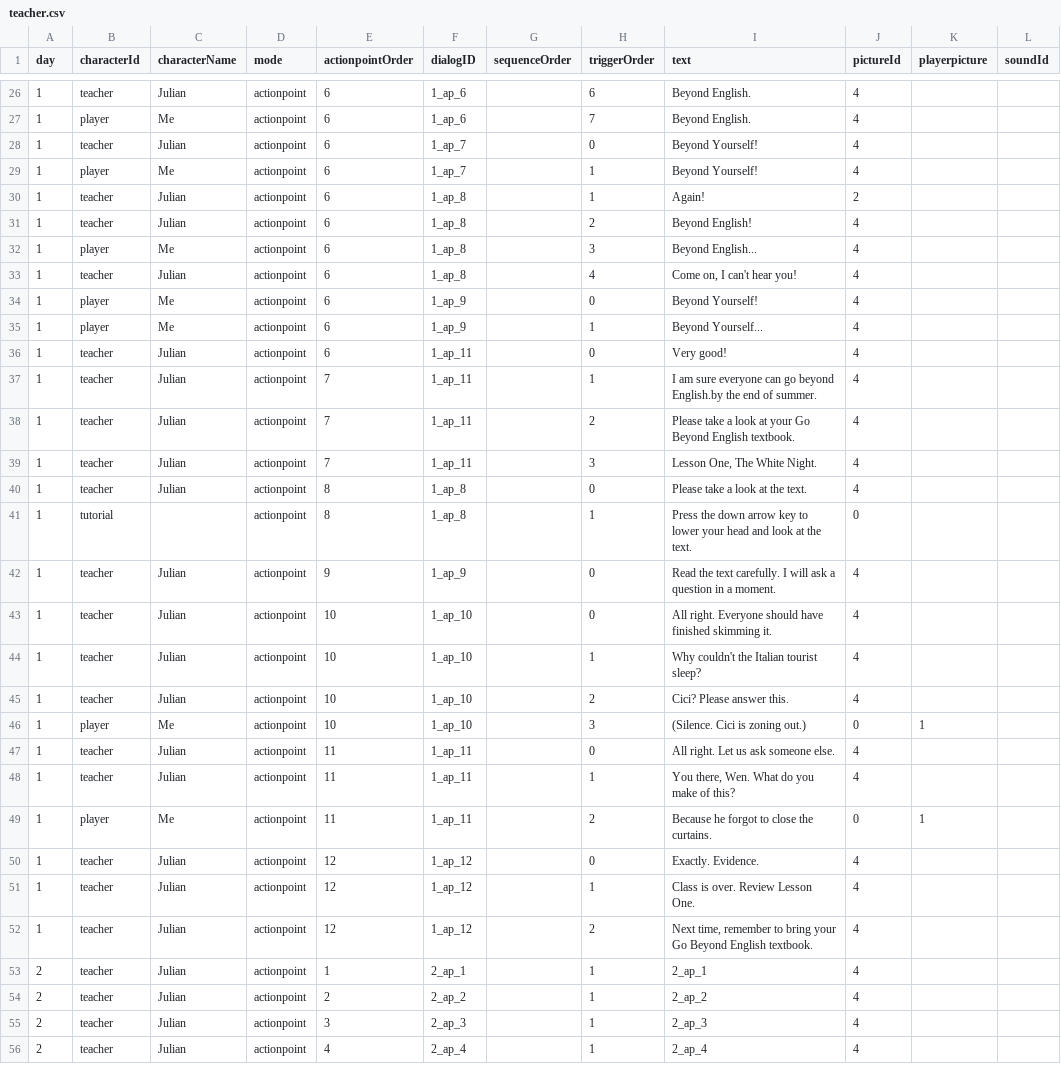
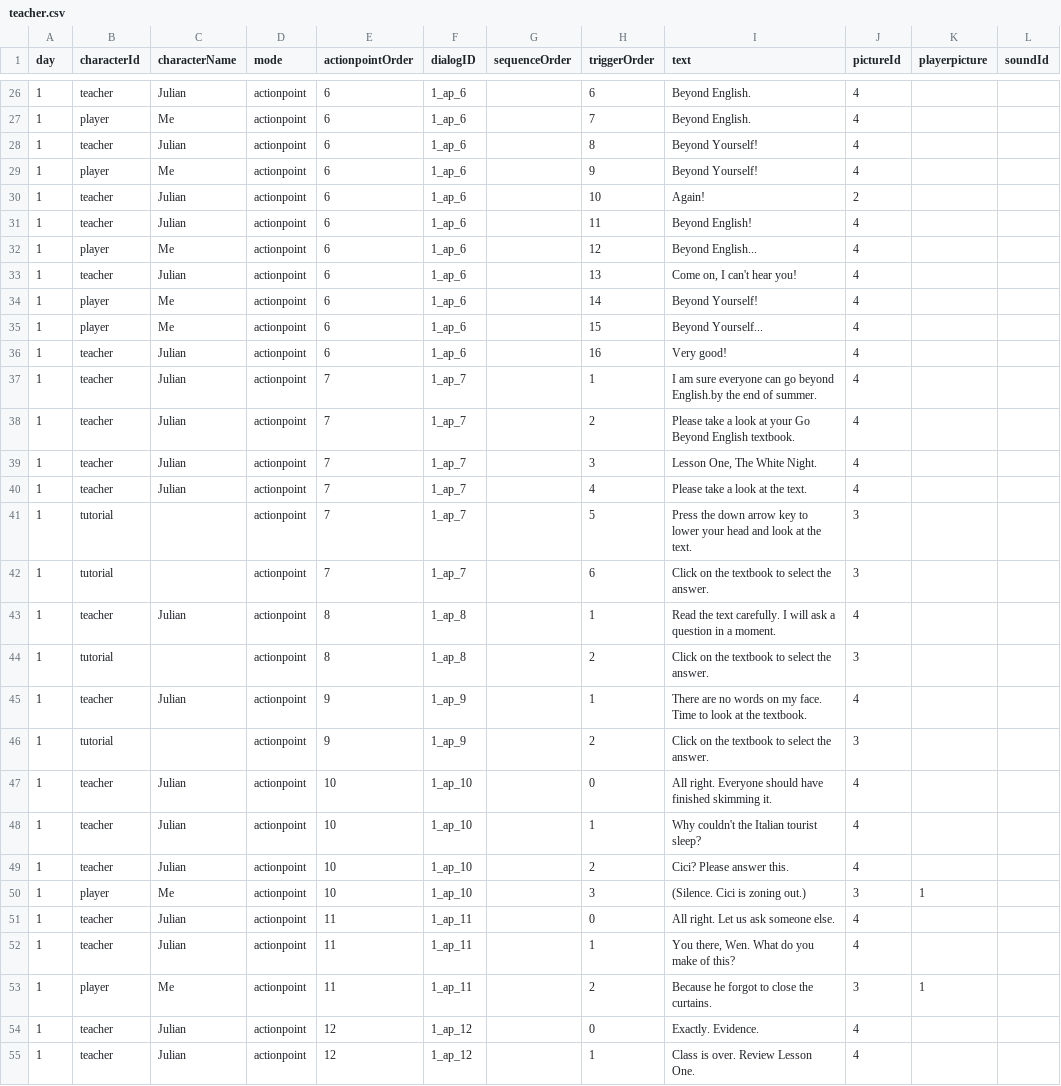
Before and after one commit to Shannju/WhiteNight, a CSV file: Assets/c#/Dialog/csv/teacher.csv, drawn as a sheet; only a part is shown, gaps mark what is left out; the shorter side is filled out with more unchanged rows; the diff covers the shown part only.

```diff
--- a/Assets/c#/Dialog/csv/teacher.csv
+++ b/Assets/c#/Dialog/csv/teacher.csv
@@ -27,17 +27,21 @@
 1,player,Me,actionpoint,6,1_ap_6,,7,Beyond English.,4,,
-1,teacher,Julian,actionpoint,6,1_ap_7,,0,Beyond Yourself!,4,,
-1,player,Me,actionpoint,6,1_ap_7,,1,Beyond Yourself!,4,,
-1,teacher,Julian,actionpoint,6,1_ap_8,,1,Again!,2,,
-1,teacher,Julian,actionpoint,6,1_ap_8,,2,Beyond English!,4,,
-1,player,Me,actionpoint,6,1_ap_8,,3,Beyond English...,4,,
-1,teacher,Julian,actionpoint,6,1_ap_8,,4,"Come on, I can't hear you!",4,,
-1,player,Me,actionpoint,6,1_ap_9,,0,Beyond Yourself!,4,,
-1,player,Me,actionpoint,6,1_ap_9,,1,Beyond Yourself...,4,,
-1,teacher,Julian,actionpoint,6,1_ap_11,,0,Very good!,4,,
-1,teacher,Julian,actionpoint,7,1_ap_11,,1,I am sure everyone can go beyond English.by the end of summer.,4,,
-1,teacher,Julian,actionpoint,7,1_ap_11,,2,Please take a look at your Go Beyond English textbook.,4,,
-1,teacher,Julian,actionpoint,7,1_ap_11,,3,"Lesson One, The White Night.",4,,
-1,teacher,Julian,actionpoint,8,1_ap_8,,0,Please take a look at the text.,4,,
-1,tutorial,,actionpoint,8,1_ap_8,,1,Press the down arrow key to lower your head and look at the text.,0,,
-1,teacher,Julian,actionpoint,9,1_ap_9,,0,Read the text carefully. I will ask a question in a moment.,4,,
+1,teacher,Julian,actionpoint,6,1_ap_6,,8,Beyond Yourself!,4,,
+1,player,Me,actionpoint,6,1_ap_6,,9,Beyond Yourself!,4,,
+1,teacher,Julian,actionpoint,6,1_ap_6,,10,Again!,2,,
+1,teacher,Julian,actionpoint,6,1_ap_6,,11,Beyond English!,4,,
+1,player,Me,actionpoint,6,1_ap_6,,12,Beyond English...,4,,
+1,teacher,Julian,actionpoint,6,1_ap_6,,13,"Come on, I can't hear you!",4,,
+1,player,Me,actionpoint,6,1_ap_6,,14,Beyond Yourself!,4,,
+1,player,Me,actionpoint,6,1_ap_6,,15,Beyond Yourself...,4,,
+1,teacher,Julian,actionpoint,6,1_ap_6,,16,Very good!,4,,
+1,teacher,Julian,actionpoint,7,1_ap_7,,1,I am sure everyone can go beyond English.by the end of summer.,4,,
+1,teacher,Julian,actionpoint,7,1_ap_7,,2,Please take a look at your Go Beyond English textbook.,4,,
+1,teacher,Julian,actionpoint,7,1_ap_7,,3,"Lesson One, The White Night.",4,,
+1,teacher,Julian,actionpoint,7,1_ap_7,,4,Please take a look at the text.,4,,
+1,tutorial,,actionpoint,7,1_ap_7,,5,Press the down arrow key to lower your head and look at the text.,3,,
+1,tutorial,,actionpoint,7,1_ap_7,,6,Click on the textbook to select the answer.,3,,
+1,teacher,Julian,actionpoint,8,1_ap_8,,1,Read the text carefully. I will ask a question in a moment.,4,,
+1,tutorial,,actionpoint,8,1_ap_8,,2,Click on the textbook to select the answer.,3,,
+1,teacher,Julian,actionpoint,9,1_ap_9,,1,There are no words on my face. Time to look at the textbook.,4,,
+1,tutorial,,actionpoint,9,1_ap_9,,2,Click on the textbook to select the answer.,3,,
 1,teacher,Julian,actionpoint,10,1_ap_10,,0,All right. Everyone should have finished skimming it.,4,,
@@ -45,6 +49,6 @@
 1,teacher,Julian,actionpoint,10,1_ap_10,,2,Cici? Please answer this.,4,,
-1,player,Me,actionpoint,10,1_ap_10,,3,(Silence. Cici is zoning out.),0,1,
+1,player,Me,actionpoint,10,1_ap_10,,3,(Silence. Cici is zoning out.),3,1,
 1,teacher,Julian,actionpoint,11,1_ap_11,,0,All right. Let us ask someone else.,4,,
 1,teacher,Julian,actionpoint,11,1_ap_11,,1,"You there, Wen. What do you make of this?",4,,
-1,player,Me,actionpoint,11,1_ap_11,,2,Because he forgot to close the curtains.,0,1,
+1,player,Me,actionpoint,11,1_ap_11,,2,Because he forgot to close the curtains.,3,1,
 1,teacher,Julian,actionpoint,12,1_ap_12,,0,Exactly. Evidence.,4,,
```
Also changed, not shown: 1 edited cell elsewhere in this file, Assets/c#/Dialog/csv/mate.csv, Assets/c#/Dialog/csv/windows.csv, 39 other files.
